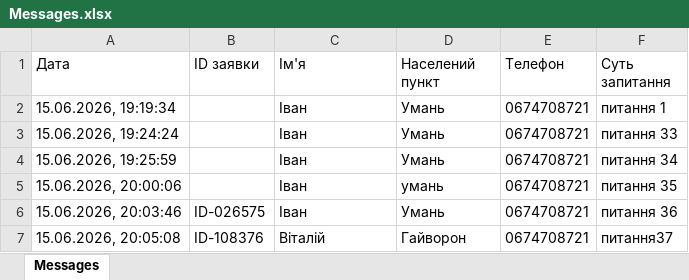
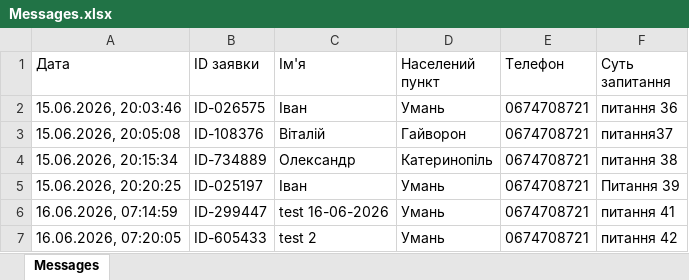
Before and after one commit to IvanSlivenko/telegram-bot-for-bud-express, an Excel workbook: Messages.xlsx, sheet Messages, drawn as a sheet; values as stored, in another font and other column widths than the file's, no borders; removed rows and columns are numbered as before the commit, all else as after; the diff names each change by its address in the sheet, - before the commit and + after, or states it on an @@ line.

```diff
--- a/Messages.xlsx (sheet Messages)
+++ b/Messages.xlsx (sheet Messages)
-row 2: 15.06.2026, 19:19:34 |  | Іван | Умань | 0674708721 | питання 1
-row 3: 15.06.2026, 19:24:24 |  | Іван | Умань | 0674708721 | питання 33
-row 4: 15.06.2026, 19:25:59 |  | Іван | Умань | 0674708721 | питання 34
-row 5: 15.06.2026, 20:00:06 |  | Іван | умань | 0674708721 | питання 35
+row 4: 15.06.2026, 20:15:34 | ID-734889 | Олександр | Катеринопіль | 0674708721 | питання 38
+row 5: 15.06.2026, 20:20:25 | ID-025197 | Іван | Умань | 0674708721 | Питання 39
+row 6: 16.06.2026, 07:14:59 | ID-299447 | test 16-06-2026 | Умань | 0674708721 | питання 41
+row 7: 16.06.2026, 07:20:05 | ID-605433 | test 2 | Умань | 0674708721 | питання 42
```
Also changed, not shown: 3 other files.
